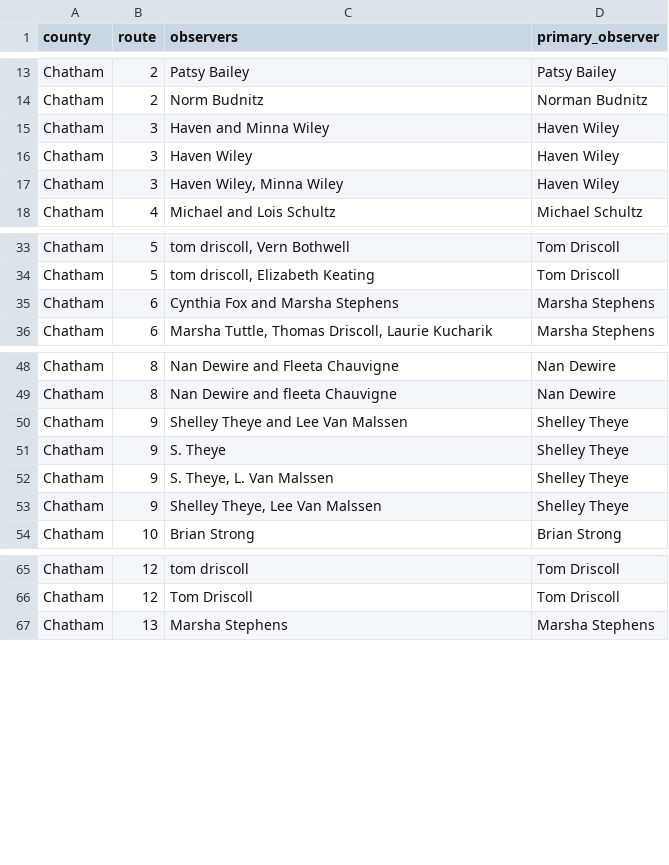
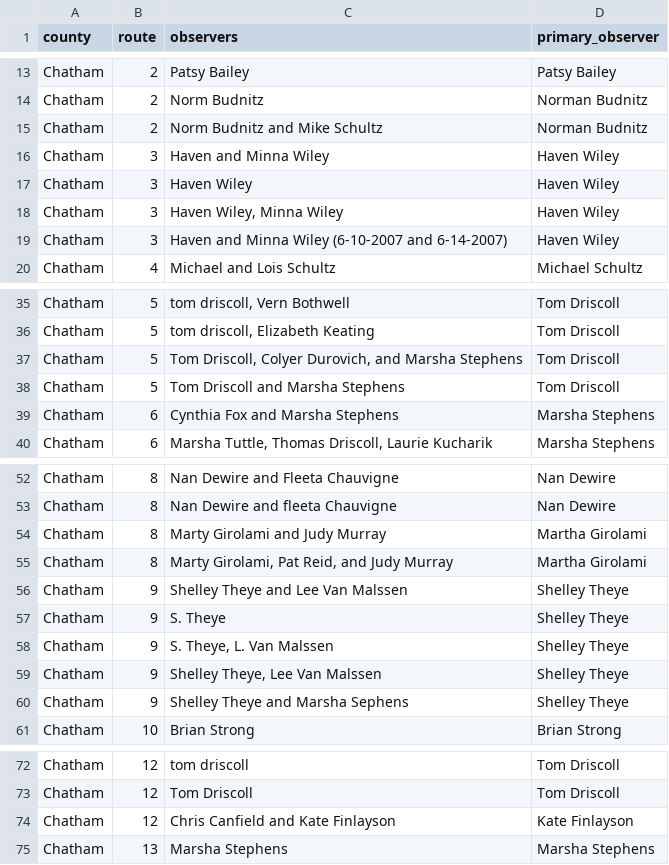
Before and after one commit to nc-minibbs/mbbs, a CSV file: inst/extdata/observer_conversion_table.csv, drawn as a sheet; only a part is shown, gaps mark what is left out; the diff covers the shown part only.

Commit message:
Updating data after adding Haven Wiley pers. comm. observers

```diff
--- a/inst/extdata/observer_conversion_table.csv
+++ b/inst/extdata/observer_conversion_table.csv
@@ -14,0 +15 @@ Chatham,2,Norm Budnitz,Norman Budnitz
+"Chatham",2,"Norm Budnitz and Mike Schultz","Norman Budnitz"
@@ -17,0 +19 @@ Chatham,3,"Haven Wiley, Minna Wiley",Haven Wiley
+"Chatham",3,"Haven and Minna Wiley (6-10-2007 and 6-14-2007)","Haven Wiley"
@@ -34,0 +37,2 @@ Chatham,5,"tom driscoll, Elizabeth Keating",Tom Driscoll
+"Chatham",5,"Tom Driscoll, Colyer Durovich, and Marsha Stephens","Tom Driscoll"
+"Chatham",5,"Tom Driscoll and Marsha Stephens","Tom Driscoll"
@@ -49,0 +54,2 @@ Chatham,8,Nan Dewire and fleeta Chauvigne,Nan Dewire
+"Chatham",8,"Marty Girolami and Judy Murray","Martha Girolami"
+"Chatham",8,"Marty Girolami, Pat Reid, and Judy Murray","Martha Girolami"
@@ -53,0 +60 @@ Chatham,9,"Shelley Theye, Lee Van Malssen",Shelley Theye
+"Chatham",9,"Shelley Theye and Marsha Sephens","Shelley Theye"
@@ -66,0 +74 @@ Chatham,12,Tom Driscoll,Tom Driscoll
+"Chatham",12,"Chris Canfield and Kate Finlayson","Kate Finlayson"
```
Also changed, not shown: 5 added rows elsewhere in this file, 7 other files.
